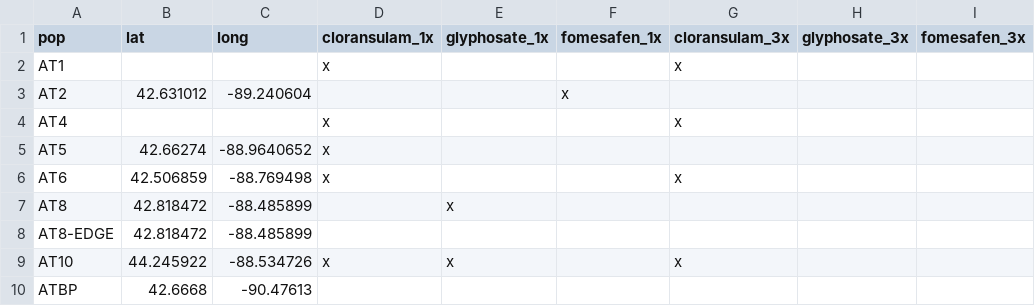
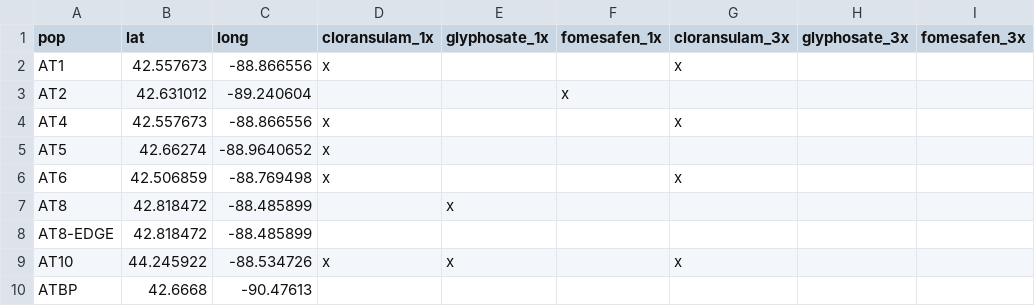
Before and after one commit to Wisc-Weeds/FFaleco, a CSV file: MS Projects/Giant Ragweed Resistance/Analysis for Manuscript/Data Analysis - POST/MAPS.csv, drawn as a sheet; only a part is shown; the diff names each change by its address in the sheet, - before the commit and + after, or states it on an @@ line.

```diff
--- a/MS Projects/Giant Ragweed Resistance/Analysis for Manuscript/Data Analysis - POST/MAPS.csv
+++ b/MS Projects/Giant Ragweed Resistance/Analysis for Manuscript/Data Analysis - POST/MAPS.csv
-B2 (lat): (empty)
+B2 (lat): 42.557673
-C2 (long): (empty)
+C2 (long): -88.866556
-B4 (lat): (empty)
+B4 (lat): 42.557673
-C4 (long): (empty)
+C4 (long): -88.866556
```
Also changed, not shown: 1 other file.
